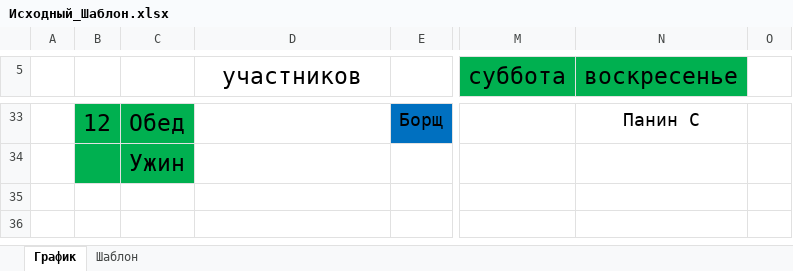
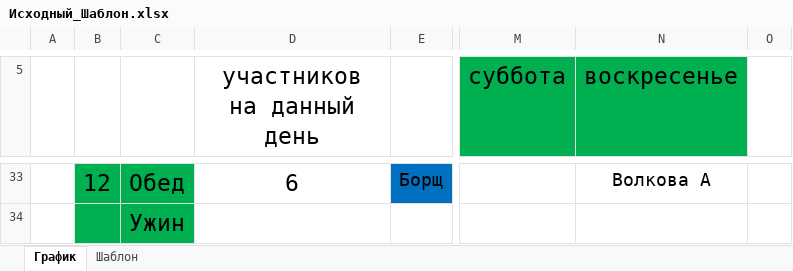
Before and after one commit to Leifter/daily_duty, an Excel workbook: Исходный_Шаблон.xlsx, sheet График, drawn as a sheet; only a part is shown, gaps mark what is left out; values as stored, in another font and other column widths than the file's, no borders; the diff covers the shown part only; the diff names each change by its address in the sheet, - before the commit and + after, or states it on an @@ line.

```diff
--- a/Исходный_Шаблон.xlsx (sheet График)
+++ b/Исходный_Шаблон.xlsx (sheet График)
-D5: участников
+D5: участников на данный день
-D33 (участников на данный день): (empty)
+D33 (участников на данный день): 6
-N33 (воскресенье): Панин С
+N33 (воскресенье): Волкова А
```
Also changed, not shown: 33 edited cells and cell formats elsewhere in this sheet, sheet Шаблон, formulas that keep their value, 2 other files.
